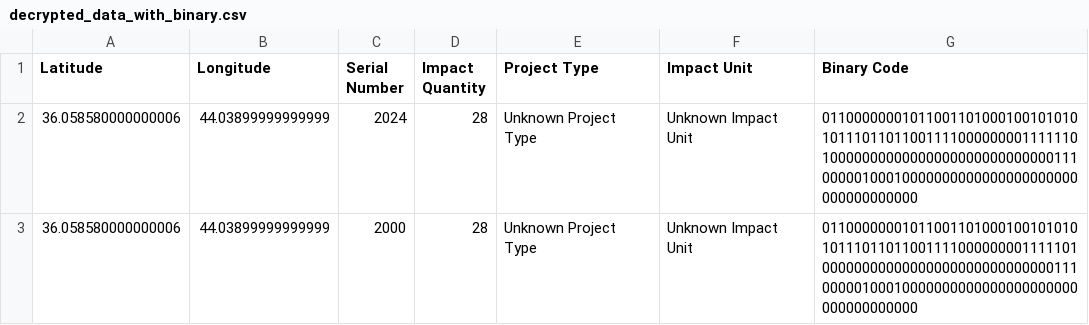
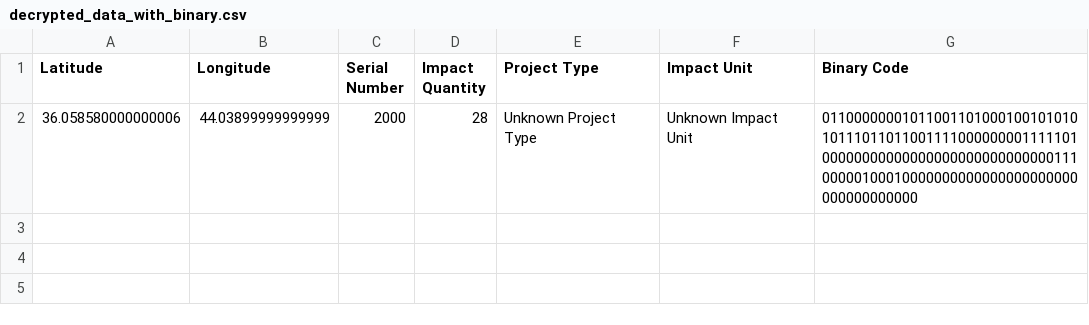
Before and after one commit to releafs/decryption, a CSV file: process/decrypted_data_with_binary.csv, drawn as a sheet.

```diff
--- a/process/decrypted_data_with_binary.csv
+++ b/process/decrypted_data_with_binary.csv
@@ -1,3 +1,2 @@
 Latitude,Longitude,Serial Number,Impact Quantity,Project Type,Impact Unit,Binary Code
-36.058580000000006,44.03899999999999,2024,28,Unknown Project Type,Unknown Impact Unit,01100000001011001101000100101010101110110110011110000000011111101000000000000000000000000000011100000100010000000000000000000000000000000000
 36.058580000000006,44.03899999999999,2000,28,Unknown Project Type,Unknown Impact Unit,01100000001011001101000100101010101110110110011110000000011111010000000000000000000000000000011100000100010000000000000000000000000000000000
```
Also changed, not shown: process/merged_data_with_metadata.csv, 1 other file.
